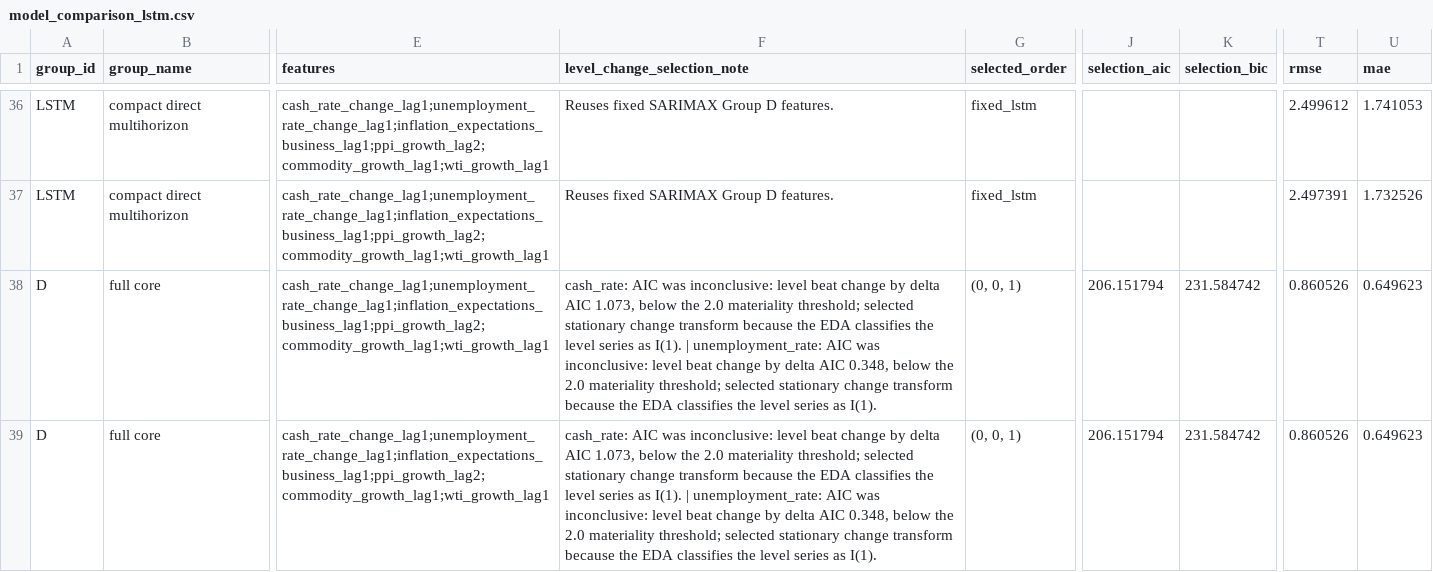
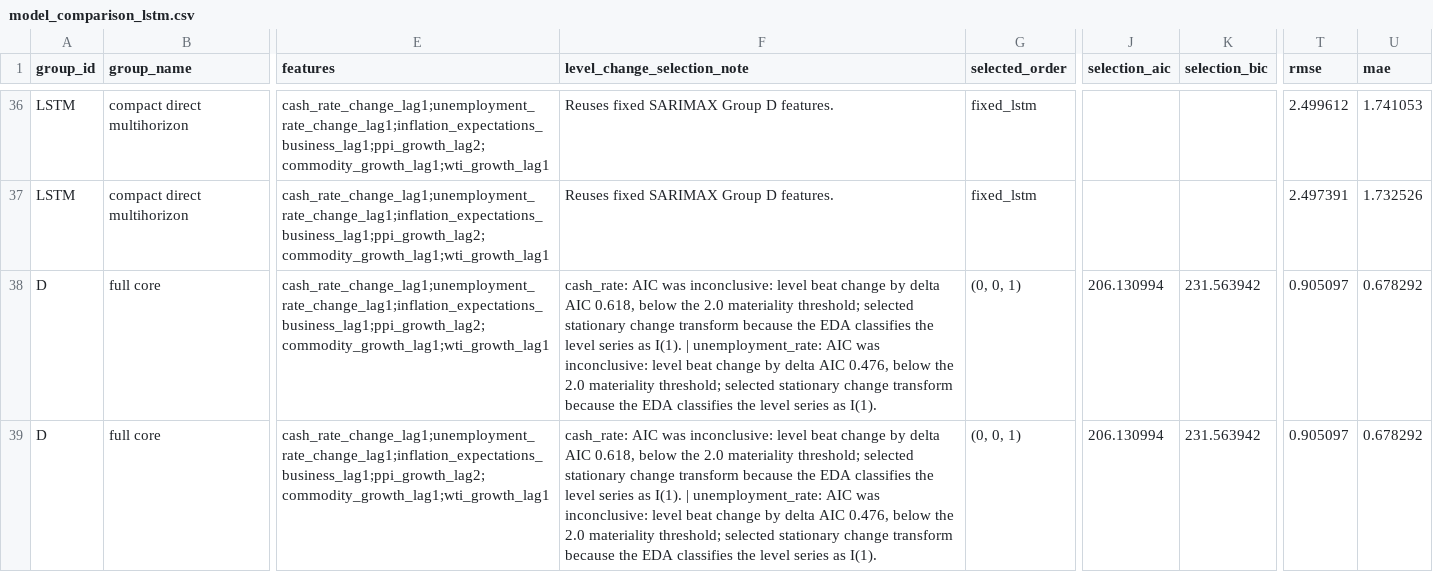
Before and after one commit to JuanVu1810/Australian-CPI-Forecast, a CSV file: reports/model_comparison_lstm.csv, drawn as a sheet; only a part is shown, gaps mark what is left out; the diff names each change by its address in the sheet, - before the commit and + after, or states it on an @@ line.

```diff
--- a/reports/model_comparison_lstm.csv
+++ b/reports/model_comparison_lstm.csv
-F38:F39 (level_change_selection_note): …delta AIC 1.073, below the 2.0 materiality threshold; selected stationary change transform because the EDA classifies the level series as I(1). | unemployment_rate: AIC was inconclusive: level beat change by delta AIC 0.348, below the…
+F38:F39 (level_change_selection_note): …delta AIC 0.618, below the 2.0 materiality threshold; selected stationary change transform because the EDA classifies the level series as I(1). | unemployment_rate: AIC was inconclusive: level beat change by delta AIC 0.476, below the…
-J38:J39 (selection_aic): 206.151794
+J38:J39 (selection_aic): 206.130994
-K38:K39 (selection_bic): 231.584742
+K38:K39 (selection_bic): 231.563942
-T38:T39 (rmse): 0.860526
+T38:T39 (rmse): 0.905097
-U38:U39 (mae): 0.649623
+U38:U39 (mae): 0.678292
```
Also changed, not shown: reports/model_comparison_sarimax.csv, reports/platform_implementation_status.csv, 14 other files.
